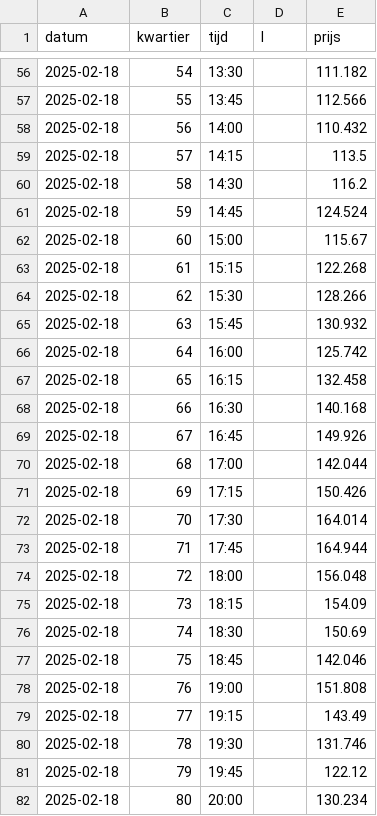
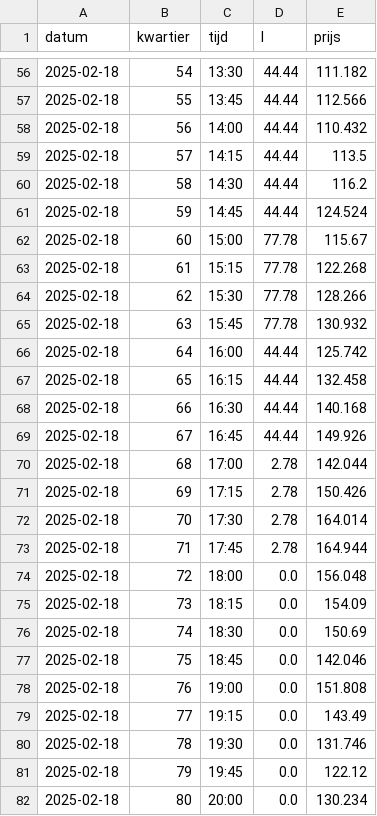
Before and after one commit to ottofabius-krachtwerk/netbelasting-oegstgeest, a CSV file: data/real/instraling_dayahead.csv, drawn as a sheet; only a part is shown, gaps mark what is left out; the diff covers the shown part only.

```diff
--- a/data/real/instraling_dayahead.csv
+++ b/data/real/instraling_dayahead.csv
@@ -56,27 +56,27 @@ datum,kwartier,tijd,I,prijs
-2025-02-18,54,13:30,,111.182
-2025-02-18,55,13:45,,112.566
-2025-02-18,56,14:00,,110.432
-2025-02-18,57,14:15,,113.5
-2025-02-18,58,14:30,,116.2
-2025-02-18,59,14:45,,124.524
-2025-02-18,60,15:00,,115.67
-2025-02-18,61,15:15,,122.268
-2025-02-18,62,15:30,,128.266
-2025-02-18,63,15:45,,130.932
-2025-02-18,64,16:00,,125.742
-2025-02-18,65,16:15,,132.458
-2025-02-18,66,16:30,,140.168
-2025-02-18,67,16:45,,149.926
-2025-02-18,68,17:00,,142.044
-2025-02-18,69,17:15,,150.426
-2025-02-18,70,17:30,,164.014
-2025-02-18,71,17:45,,164.944
-2025-02-18,72,18:00,,156.048
-2025-02-18,73,18:15,,154.09
-2025-02-18,74,18:30,,150.69
-2025-02-18,75,18:45,,142.046
-2025-02-18,76,19:00,,151.808
-2025-02-18,77,19:15,,143.49
-2025-02-18,78,19:30,,131.746
-2025-02-18,79,19:45,,122.12
-2025-02-18,80,20:00,,130.234
+2025-02-18,54,13:30,44.44,111.182
+2025-02-18,55,13:45,44.44,112.566
+2025-02-18,56,14:00,44.44,110.432
+2025-02-18,57,14:15,44.44,113.5
+2025-02-18,58,14:30,44.44,116.2
+2025-02-18,59,14:45,44.44,124.524
+2025-02-18,60,15:00,77.78,115.67
+2025-02-18,61,15:15,77.78,122.268
+2025-02-18,62,15:30,77.78,128.266
+2025-02-18,63,15:45,77.78,130.932
+2025-02-18,64,16:00,44.44,125.742
+2025-02-18,65,16:15,44.44,132.458
+2025-02-18,66,16:30,44.44,140.168
+2025-02-18,67,16:45,44.44,149.926
+2025-02-18,68,17:00,2.78,142.044
+2025-02-18,69,17:15,2.78,150.426
+2025-02-18,70,17:30,2.78,164.014
+2025-02-18,71,17:45,2.78,164.944
+2025-02-18,72,18:00,0.0,156.048
+2025-02-18,73,18:15,0.0,154.09
+2025-02-18,74,18:30,0.0,150.69
+2025-02-18,75,18:45,0.0,142.046
+2025-02-18,76,19:00,0.0,151.808
+2025-02-18,77,19:15,0.0,143.49
+2025-02-18,78,19:30,0.0,131.746
+2025-02-18,79,19:45,0.0,122.12
+2025-02-18,80,20:00,0.0,130.234
```
Also changed, not shown: 69 edited cells elsewhere in this file, data/real/buurten.csv, data/real/profielen.csv, 4 other files.
